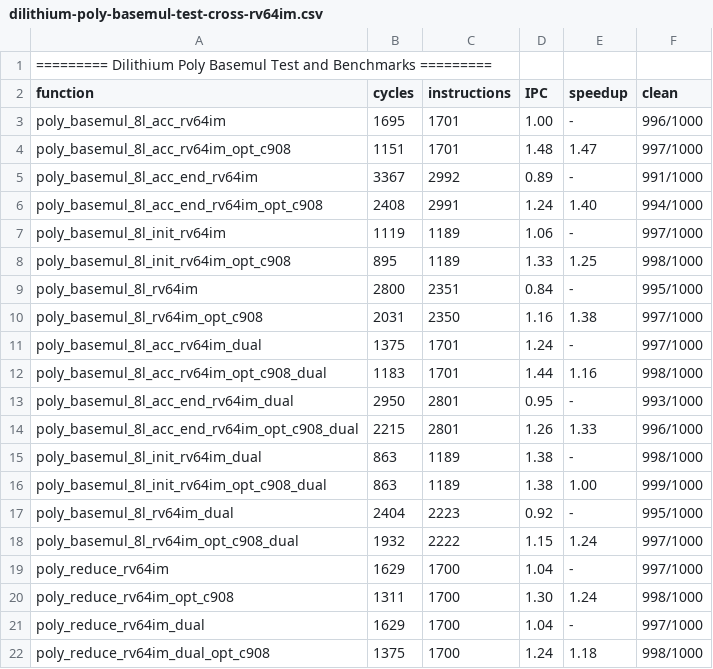
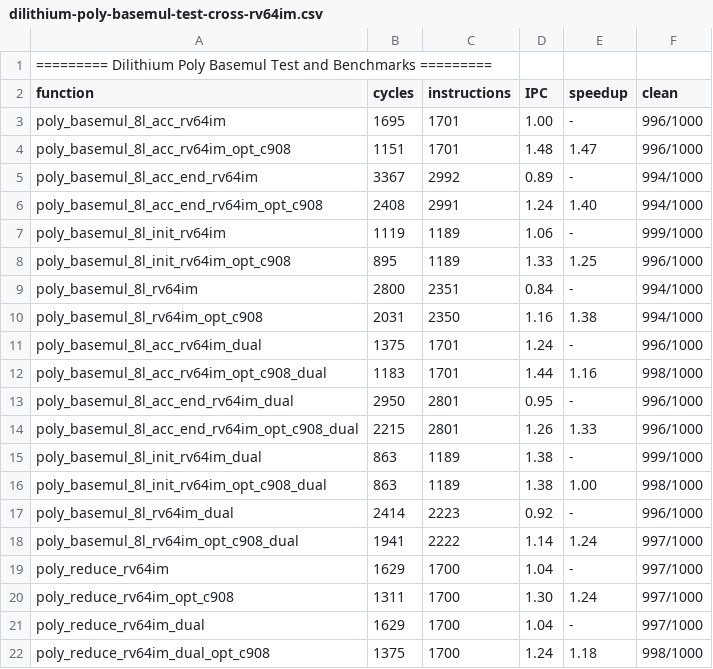
Before and after one commit to dop-amin/pqrv, a CSV file: bench_results/dilithium-poly-basemul-test-cross-rv64im.csv, drawn as a sheet.

```diff
--- a/bench_results/dilithium-poly-basemul-test-cross-rv64im.csv
+++ b/bench_results/dilithium-poly-basemul-test-cross-rv64im.csv
@@ -3,19 +3,19 @@ function, cycles, instructions, IPC, speedup, clean
 poly_basemul_8l_acc_rv64im, 1695, 1701, 1.00, -, 996/1000
-poly_basemul_8l_acc_rv64im_opt_c908, 1151, 1701, 1.48, 1.47, 997/1000
-poly_basemul_8l_acc_end_rv64im, 3367, 2992, 0.89, -, 991/1000
+poly_basemul_8l_acc_rv64im_opt_c908, 1151, 1701, 1.48, 1.47, 996/1000
+poly_basemul_8l_acc_end_rv64im, 3367, 2992, 0.89, -, 994/1000
 poly_basemul_8l_acc_end_rv64im_opt_c908, 2408, 2991, 1.24, 1.40, 994/1000
-poly_basemul_8l_init_rv64im, 1119, 1189, 1.06, -, 997/1000
-poly_basemul_8l_init_rv64im_opt_c908, 895, 1189, 1.33, 1.25, 998/1000
-poly_basemul_8l_rv64im, 2800, 2351, 0.84, -, 995/1000
-poly_basemul_8l_rv64im_opt_c908, 2031, 2350, 1.16, 1.38, 997/1000
-poly_basemul_8l_acc_rv64im_dual, 1375, 1701, 1.24, -, 997/1000
+poly_basemul_8l_init_rv64im, 1119, 1189, 1.06, -, 999/1000
+poly_basemul_8l_init_rv64im_opt_c908, 895, 1189, 1.33, 1.25, 996/1000
+poly_basemul_8l_rv64im, 2800, 2351, 0.84, -, 994/1000
+poly_basemul_8l_rv64im_opt_c908, 2031, 2350, 1.16, 1.38, 994/1000
+poly_basemul_8l_acc_rv64im_dual, 1375, 1701, 1.24, -, 996/1000
 poly_basemul_8l_acc_rv64im_opt_c908_dual, 1183, 1701, 1.44, 1.16, 998/1000
-poly_basemul_8l_acc_end_rv64im_dual, 2950, 2801, 0.95, -, 993/1000
+poly_basemul_8l_acc_end_rv64im_dual, 2950, 2801, 0.95, -, 996/1000
 poly_basemul_8l_acc_end_rv64im_opt_c908_dual, 2215, 2801, 1.26, 1.33, 996/1000
-poly_basemul_8l_init_rv64im_dual, 863, 1189, 1.38, -, 998/1000
-poly_basemul_8l_init_rv64im_opt_c908_dual, 863, 1189, 1.38, 1.00, 999/1000
-poly_basemul_8l_rv64im_dual, 2404, 2223, 0.92, -, 995/1000
-poly_basemul_8l_rv64im_opt_c908_dual, 1932, 2222, 1.15, 1.24, 997/1000
+poly_basemul_8l_init_rv64im_dual, 863, 1189, 1.38, -, 999/1000
+poly_basemul_8l_init_rv64im_opt_c908_dual, 863, 1189, 1.38, 1.00, 998/1000
+poly_basemul_8l_rv64im_dual, 2414, 2223, 0.92, -, 996/1000
+poly_basemul_8l_rv64im_opt_c908_dual, 1941, 2222, 1.14, 1.24, 997/1000
 poly_reduce_rv64im, 1629, 1700, 1.04, -, 997/1000
-poly_reduce_rv64im_opt_c908, 1311, 1700, 1.30, 1.24, 998/1000
+poly_reduce_rv64im_opt_c908, 1311, 1700, 1.30, 1.24, 997/1000
 poly_reduce_rv64im_dual, 1629, 1700, 1.04, -, 997/1000
```
Also changed, not shown: bench_results/dilithium-poly-basemul-test-cross-rvv.csv, bench_results/kyber-poly-basemul-test-cross-rv64im.csv, 49 other files.
